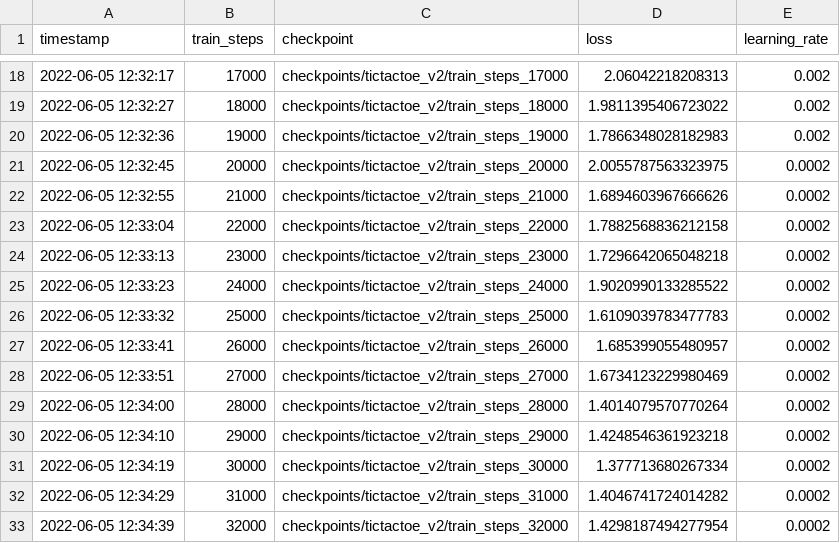
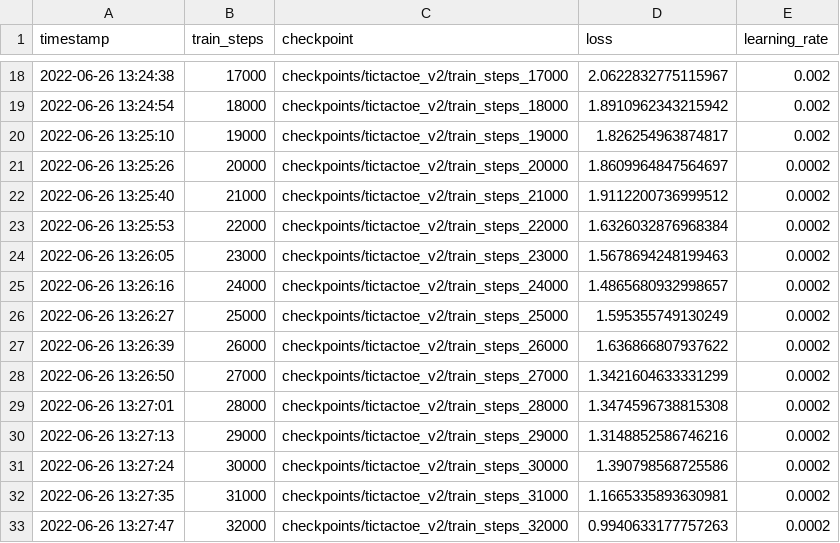
Before and after one commit to michaelnny/alpha_zero, a CSV file: logs/train_tictactoe_v2.csv, drawn as a sheet; only a part is shown, gaps mark what is left out; the diff covers the shown part only.

```diff
--- a/logs/train_tictactoe_v2.csv
+++ b/logs/train_tictactoe_v2.csv
@@ -18,16 +18,16 @@ timestamp,train_steps,checkpoint,loss,learning_rate
-2022-06-05 12:32:17,17000,checkpoints/tictactoe_v2/train_steps_17000,2.06042218208313,0.002
-2022-06-05 12:32:27,18000,checkpoints/tictactoe_v2/train_steps_18000,1.9811395406723022,0.002
-2022-06-05 12:32:36,19000,checkpoints/tictactoe_v2/train_steps_19000,1.7866348028182983,0.002
-2022-06-05 12:32:45,20000,checkpoints/tictactoe_v2/train_steps_20000,2.0055787563323975,0.0002
-2022-06-05 12:32:55,21000,checkpoints/tictactoe_v2/train_steps_21000,1.6894603967666626,0.0002
-2022-06-05 12:33:04,22000,checkpoints/tictactoe_v2/train_steps_22000,1.7882568836212158,0.0002
-2022-06-05 12:33:13,23000,checkpoints/tictactoe_v2/train_steps_23000,1.7296642065048218,0.0002
-2022-06-05 12:33:23,24000,checkpoints/tictactoe_v2/train_steps_24000,1.9020990133285522,0.0002
-2022-06-05 12:33:32,25000,checkpoints/tictactoe_v2/train_steps_25000,1.6109039783477783,0.0002
-2022-06-05 12:33:41,26000,checkpoints/tictactoe_v2/train_steps_26000,1.685399055480957,0.0002
-2022-06-05 12:33:51,27000,checkpoints/tictactoe_v2/train_steps_27000,1.6734123229980469,0.0002
-2022-06-05 12:34:00,28000,checkpoints/tictactoe_v2/train_steps_28000,1.4014079570770264,0.0002
-2022-06-05 12:34:10,29000,checkpoints/tictactoe_v2/train_steps_29000,1.4248546361923218,0.0002
-2022-06-05 12:34:19,30000,checkpoints/tictactoe_v2/train_steps_30000,1.377713680267334,0.0002
-2022-06-05 12:34:29,31000,checkpoints/tictactoe_v2/train_steps_31000,1.4046741724014282,0.0002
-2022-06-05 12:34:39,32000,checkpoints/tictactoe_v2/train_steps_32000,1.4298187494277954,0.0002
+2022-06-26 13:24:38,17000,checkpoints/tictactoe_v2/train_steps_17000,2.0622832775115967,0.002
+2022-06-26 13:24:54,18000,checkpoints/tictactoe_v2/train_steps_18000,1.8910962343215942,0.002
+2022-06-26 13:25:10,19000,checkpoints/tictactoe_v2/train_steps_19000,1.826254963874817,0.002
+2022-06-26 13:25:26,20000,checkpoints/tictactoe_v2/train_steps_20000,1.8609964847564697,0.0002
+2022-06-26 13:25:40,21000,checkpoints/tictactoe_v2/train_steps_21000,1.9112200736999512,0.0002
+2022-06-26 13:25:53,22000,checkpoints/tictactoe_v2/train_steps_22000,1.6326032876968384,0.0002
+2022-06-26 13:26:05,23000,checkpoints/tictactoe_v2/train_steps_23000,1.5678694248199463,0.0002
+2022-06-26 13:26:16,24000,checkpoints/tictactoe_v2/train_steps_24000,1.4865680932998657,0.0002
+2022-06-26 13:26:27,25000,checkpoints/tictactoe_v2/train_steps_25000,1.595355749130249,0.0002
+2022-06-26 13:26:39,26000,checkpoints/tictactoe_v2/train_steps_26000,1.636866807937622,0.0002
+2022-06-26 13:26:50,27000,checkpoints/tictactoe_v2/train_steps_27000,1.3421604633331299,0.0002
+2022-06-26 13:27:01,28000,checkpoints/tictactoe_v2/train_steps_28000,1.3474596738815308,0.0002
+2022-06-26 13:27:13,29000,checkpoints/tictactoe_v2/train_steps_29000,1.3148852586746216,0.0002
+2022-06-26 13:27:24,30000,checkpoints/tictactoe_v2/train_steps_30000,1.390798568725586,0.0002
+2022-06-26 13:27:35,31000,checkpoints/tictactoe_v2/train_steps_31000,1.1665335893630981,0.0002
+2022-06-26 13:27:47,32000,checkpoints/tictactoe_v2/train_steps_32000,0.9940633177757263,0.0002
```
Also changed, not shown: 68 edited cells elsewhere in this file, logs/eval_tictactoe_v2.csv, 3 other files.
